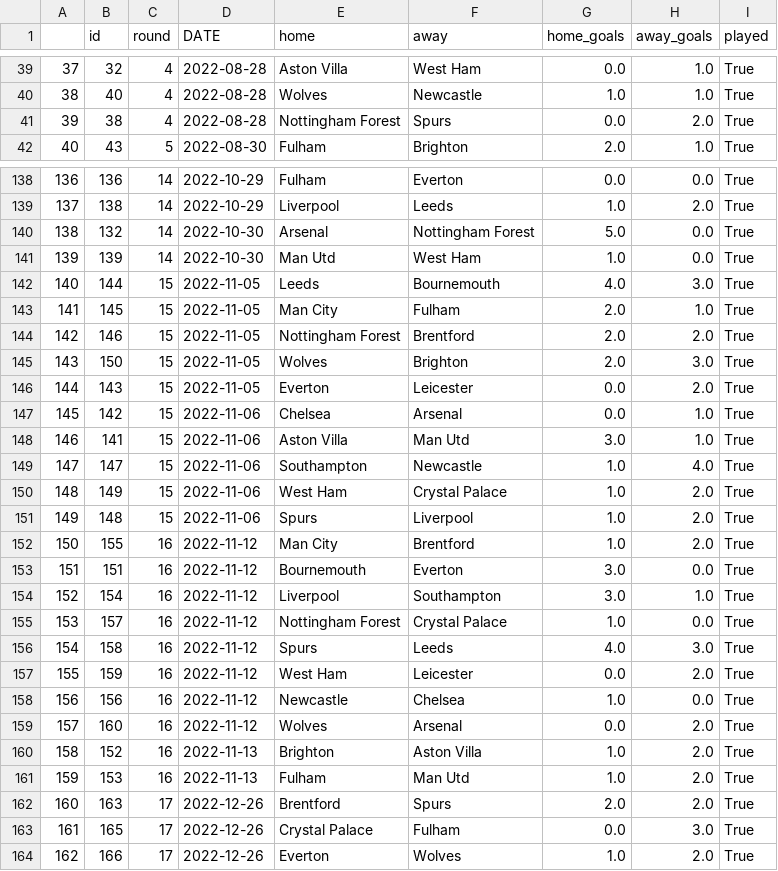
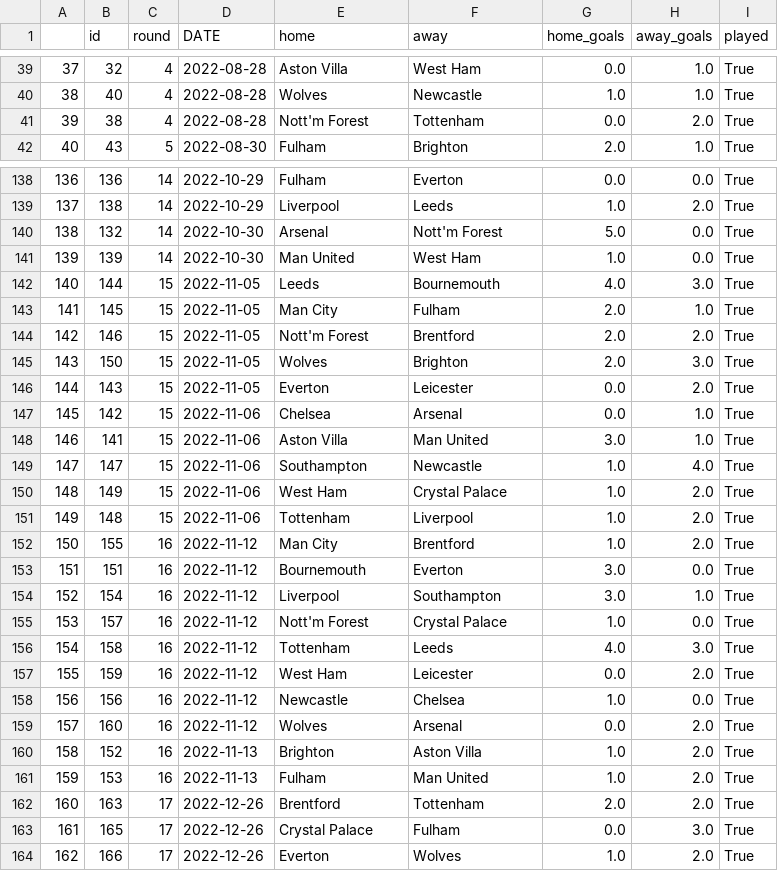
Before and after one commit to AndresNavarrete/football_predictor, a CSV file: data/ml/fixture.csv, drawn as a sheet; only a part is shown, gaps mark what is left out; the diff covers the shown part only.

```diff
--- a/data/ml/fixture.csv
+++ b/data/ml/fixture.csv
@@ -40,3 +40,3 @@
 38,40,4,2022-08-28,Wolves,Newcastle,1.0,1.0,True
-39,38,4,2022-08-28,Nottingham Forest,Spurs,0.0,2.0,True
+39,38,4,2022-08-28,Nott'm Forest,Tottenham,0.0,2.0,True
 40,43,5,2022-08-30,Fulham,Brighton,2.0,1.0,True
@@ -139,7 +139,7 @@
 137,138,14,2022-10-29,Liverpool,Leeds,1.0,2.0,True
-138,132,14,2022-10-30,Arsenal,Nottingham Forest,5.0,0.0,True
-139,139,14,2022-10-30,Man Utd,West Ham,1.0,0.0,True
+138,132,14,2022-10-30,Arsenal,Nott'm Forest,5.0,0.0,True
+139,139,14,2022-10-30,Man United,West Ham,1.0,0.0,True
 140,144,15,2022-11-05,Leeds,Bournemouth,4.0,3.0,True
 141,145,15,2022-11-05,Man City,Fulham,2.0,1.0,True
-142,146,15,2022-11-05,Nottingham Forest,Brentford,2.0,2.0,True
+142,146,15,2022-11-05,Nott'm Forest,Brentford,2.0,2.0,True
 143,150,15,2022-11-05,Wolves,Brighton,2.0,3.0,True
@@ -147,6 +147,6 @@
 145,142,15,2022-11-06,Chelsea,Arsenal,0.0,1.0,True
-146,141,15,2022-11-06,Aston Villa,Man Utd,3.0,1.0,True
+146,141,15,2022-11-06,Aston Villa,Man United,3.0,1.0,True
 147,147,15,2022-11-06,Southampton,Newcastle,1.0,4.0,True
 148,149,15,2022-11-06,West Ham,Crystal Palace,1.0,2.0,True
-149,148,15,2022-11-06,Spurs,Liverpool,1.0,2.0,True
+149,148,15,2022-11-06,Tottenham,Liverpool,1.0,2.0,True
 150,155,16,2022-11-12,Man City,Brentford,1.0,2.0,True
@@ -154,4 +154,4 @@
 152,154,16,2022-11-12,Liverpool,Southampton,3.0,1.0,True
-153,157,16,2022-11-12,Nottingham Forest,Crystal Palace,1.0,0.0,True
-154,158,16,2022-11-12,Spurs,Leeds,4.0,3.0,True
+153,157,16,2022-11-12,Nott'm Forest,Crystal Palace,1.0,0.0,True
+154,158,16,2022-11-12,Tottenham,Leeds,4.0,3.0,True
 155,159,16,2022-11-12,West Ham,Leicester,0.0,2.0,True
@@ -160,4 +160,4 @@
 158,152,16,2022-11-13,Brighton,Aston Villa,1.0,2.0,True
-159,153,16,2022-11-13,Fulham,Man Utd,1.0,2.0,True
-160,163,17,2022-12-26,Brentford,Spurs,2.0,2.0,True
+159,153,16,2022-11-13,Fulham,Man United,1.0,2.0,True
+160,163,17,2022-12-26,Brentford,Tottenham,2.0,2.0,True
 161,165,17,2022-12-26,Crystal Palace,Fulham,0.0,3.0,True
```
Also changed, not shown: 103 edited cells elsewhere in this file, data/forecast/standings.csv, 1 other file.
